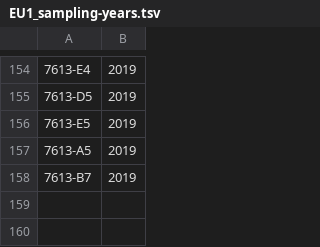
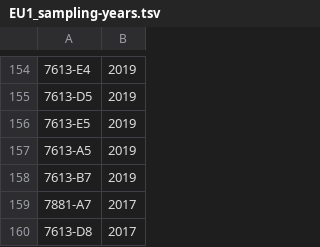
Before and after one commit to ricardoi/genedis_networks, a TSV file: data/EU1_sampling-years.tsv, drawn as a sheet; only a part is shown, gaps mark what is left out.

```diff
--- a/data/EU1_sampling-years.tsv
+++ b/data/EU1_sampling-years.tsv
@@ -158 +158,3 @@
 7613-B7	2019
+7881-A7	2017
+7613-D8	2017
```
Also changed, not shown: data/NA1_sampling-years.tsv, 8 other files.
